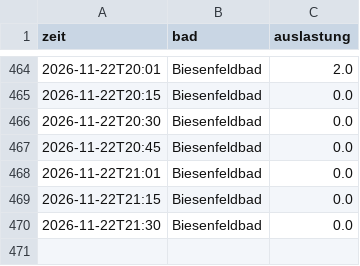
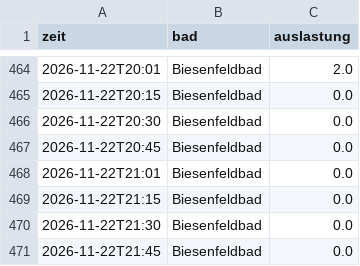
Before and after one commit to sonjaspitzl01/baeder_auslastung, a CSV file: data/auslastung.csv, drawn as a sheet; only a part is shown, gaps mark what is left out.

Commit message:
Auslastung 2026-11-22T20:45

```diff
--- a/data/auslastung.csv
+++ b/data/auslastung.csv
@@ -470 +470,2 @@ zeit,bad,auslastung
 2026-11-22T21:30,Biesenfeldbad,0.0
+2026-11-22T21:45,Biesenfeldbad,0.0
```
